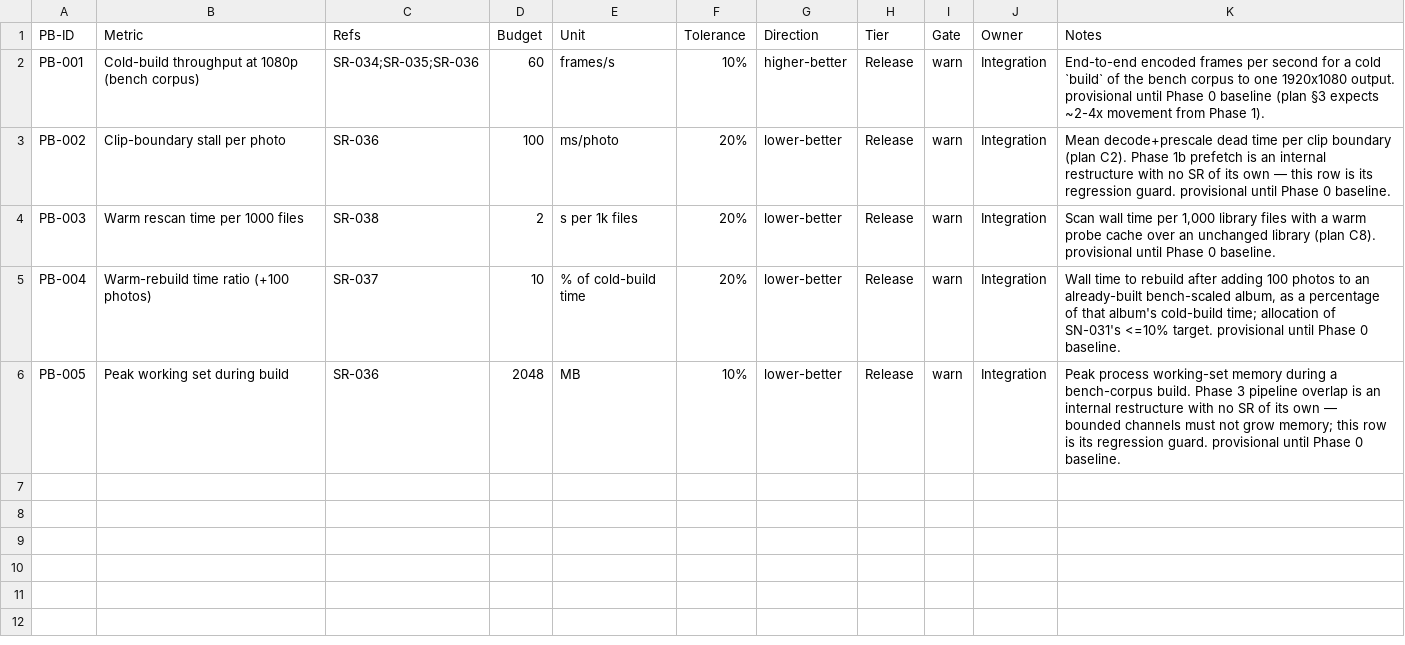
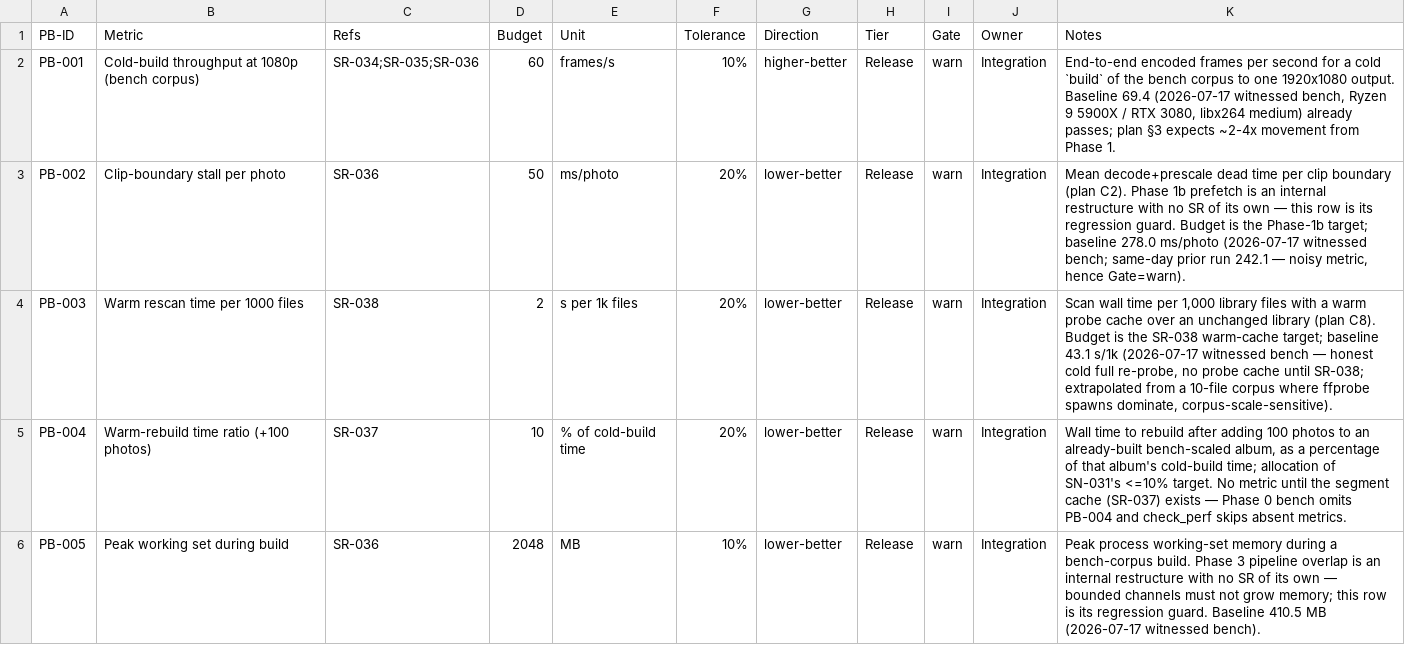
Before and after one commit to AuroLeap/Pictures2VideoSlideShow, a CSV file: docs/requirements/performance-budgets.csv, drawn as a sheet.

```diff
--- a/docs/requirements/performance-budgets.csv
+++ b/docs/requirements/performance-budgets.csv
@@ -1,6 +1,6 @@
 PB-ID,Metric,Refs,Budget,Unit,Tolerance,Direction,Tier,Gate,Owner,Notes
-PB-001,Cold-build throughput at 1080p (bench corpus),SR-034;SR-035;SR-036,60,frames/s,10%,higher-better,Release,warn,Integration,"End-to-end encoded frames per second for a cold `build` of the bench corpus to one 1920x1080 output. provisional until Phase 0 baseline (plan §3 expects ~2-4x movement from Phase 1)."
-PB-002,Clip-boundary stall per photo,SR-036,100,ms/photo,20%,lower-better,Release,warn,Integration,"Mean decode+prescale dead time per clip boundary (plan C2). Phase 1b prefetch is an internal restructure with no SR of its own — this row is its regression guard. provisional until Phase 0 baseline."
-PB-003,Warm rescan time per 1000 files,SR-038,2,s per 1k files,20%,lower-better,Release,warn,Integration,"Scan wall time per 1,000 library files with a warm probe cache over an unchanged library (plan C8). provisional until Phase 0 baseline."
-PB-004,Warm-rebuild time ratio (+100 photos),SR-037,10,% of cold-build time,20%,lower-better,Release,warn,Integration,"Wall time to rebuild after adding 100 photos to an already-built bench-scaled album, as a percentage of that album's cold-build time; allocation of SN-031's <=10% target. provisional until Phase 0 baseline."
-PB-005,Peak working set during build,SR-036,2048,MB,10%,lower-better,Release,warn,Integration,"Peak process working-set memory during a bench-corpus build. Phase 3 pipeline overlap is an internal restructure with no SR of its own — bounded channels must not grow memory; this row is its regression guard. provisional until Phase 0 baseline."
+PB-001,Cold-build throughput at 1080p (bench corpus),SR-034;SR-035;SR-036,60,frames/s,10%,higher-better,Release,warn,Integration,"End-to-end encoded frames per second for a cold `build` of the bench corpus to one 1920x1080 output. Baseline 69.4 (2026-07-17 witnessed bench, Ryzen 9 5900X / RTX 3080, libx264 medium) already passes; plan §3 expects ~2-4x movement from Phase 1."
+PB-002,Clip-boundary stall per photo,SR-036,50,ms/photo,20%,lower-better,Release,warn,Integration,"Mean decode+prescale dead time per clip boundary (plan C2). Phase 1b prefetch is an internal restructure with no SR of its own — this row is its regression guard. Budget is the Phase-1b target; baseline 278.0 ms/photo (2026-07-17 witnessed bench; same-day prior run 242.1 — noisy metric, hence Gate=warn)."
+PB-003,Warm rescan time per 1000 files,SR-038,2,s per 1k files,20%,lower-better,Release,warn,Integration,"Scan wall time per 1,000 library files with a warm probe cache over an unchanged library (plan C8). Budget is the SR-038 warm-cache target; baseline 43.1 s/1k (2026-07-17 witnessed bench — honest cold full re-probe, no probe cache until SR-038; extrapolated from a 10-file corpus where ffprobe spawns dominate, corpus-scale-sensitive)."
+PB-004,Warm-rebuild time ratio (+100 photos),SR-037,10,% of cold-build time,20%,lower-better,Release,warn,Integration,"Wall time to rebuild after adding 100 photos to an already-built bench-scaled album, as a percentage of that album's cold-build time; allocation of SN-031's <=10% target. No metric until the segment cache (SR-037) exists — Phase 0 bench omits PB-004 and check_perf skips absent metrics."
+PB-005,Peak working set during build,SR-036,2048,MB,10%,lower-better,Release,warn,Integration,"Peak process working-set memory during a bench-corpus build. Phase 3 pipeline overlap is an internal restructure with no SR of its own — bounded channels must not grow memory; this row is its regression guard. Baseline 410.5 MB (2026-07-17 witnessed bench)."
```
Also changed, not shown: 6 other files.
